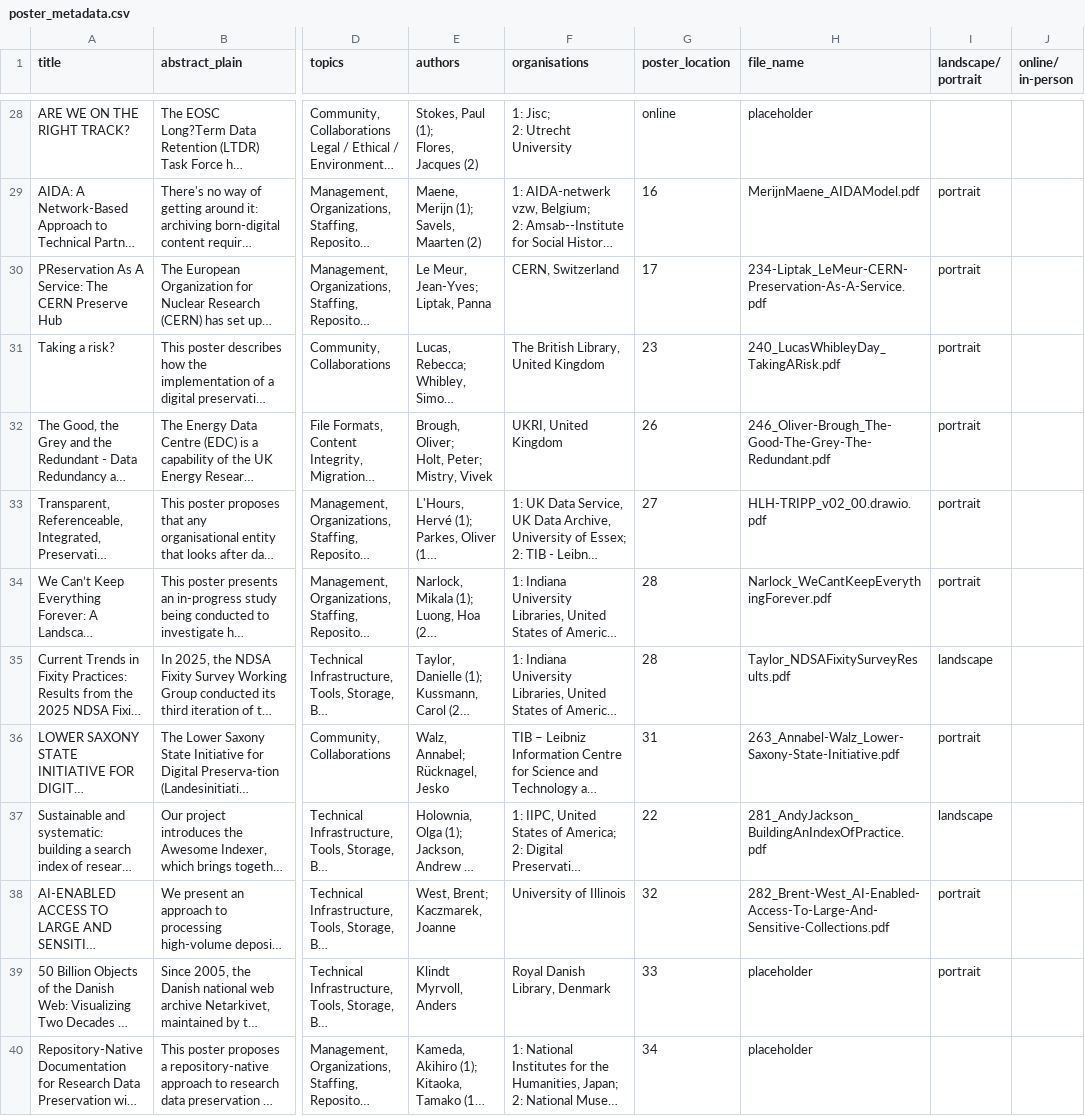
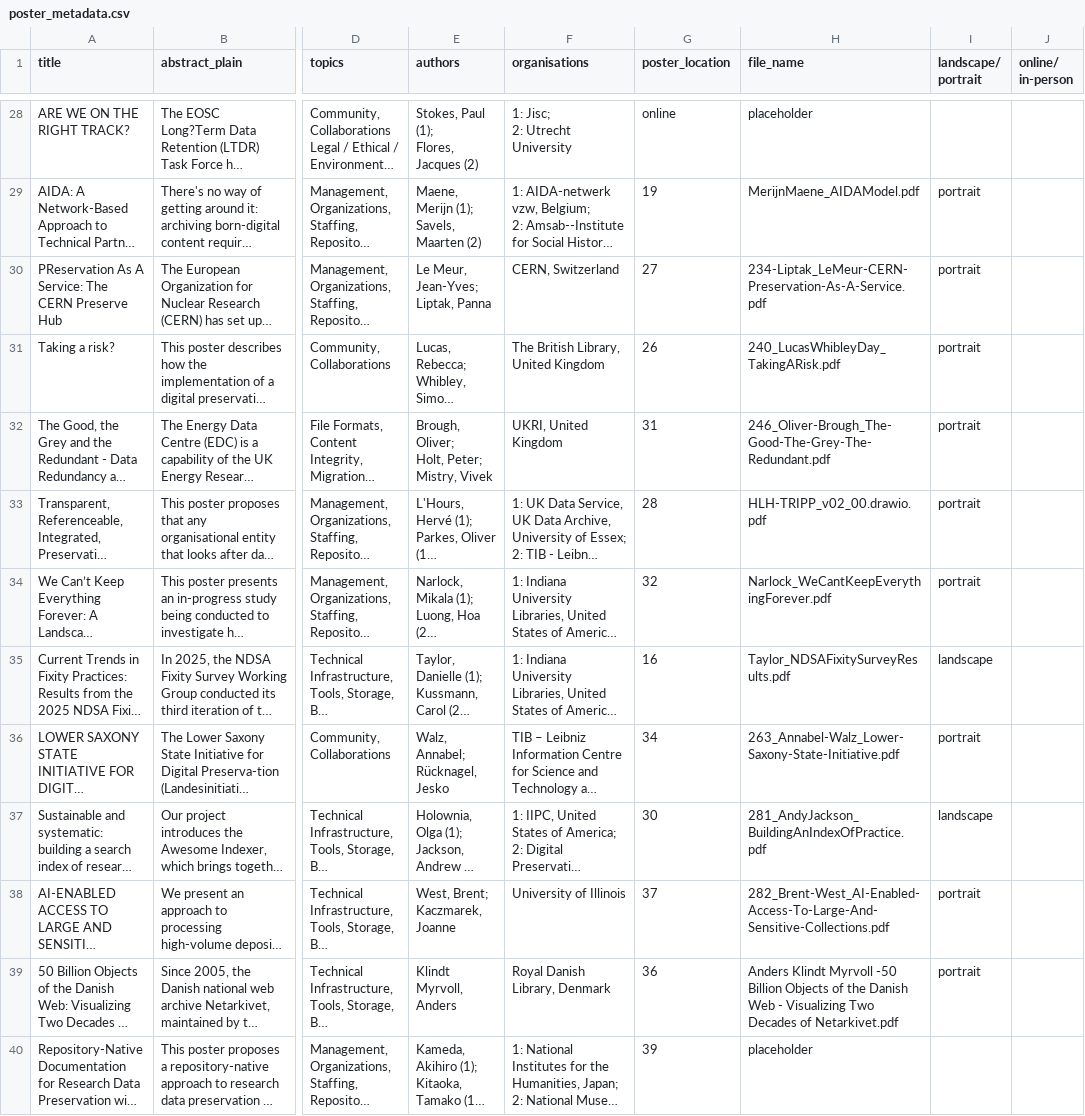
Before and after one commit to Francesca4242/iPres-2026-Posters, a CSV file: poster_metadata.csv, drawn as a sheet; only a part is shown, gaps mark what is left out; long unchanged cells end in …; the diff covers the shown part only; the diff names each change by its address in the sheet, - before the commit and + after, or states it on an @@ line.

```diff
--- a/poster_metadata.csv
+++ b/poster_metadata.csv
-G29 (poster_location): 16
+G29 (poster_location): 19
-G30 (poster_location): 17
+G30 (poster_location): 27
-G31 (poster_location): 23
+G31 (poster_location): 26
-G32 (poster_location): 26
+G32 (poster_location): 31
-G33 (poster_location): 27
+G33 (poster_location): 28
-G34 (poster_location): 28
+G34 (poster_location): 32
-G35 (poster_location): 28
+G35 (poster_location): 16
-G36 (poster_location): 31
+G36 (poster_location): 34
-G37 (poster_location): 22
+G37 (poster_location): 30
-G38 (poster_location): 32
+G38 (poster_location): 37
-G39 (poster_location): 33
+G39 (poster_location): 36
-H39 (file_name): placeholder
+H39 (file_name): Anders Klindt Myrvoll -50 Billion Objects of the Danish Web - Visualizing Two Decades of Netarkivet.pdf
-G40 (poster_location): 34
+G40 (poster_location): 39
```
Also changed, not shown: 17 edited cells elsewhere in this file.
